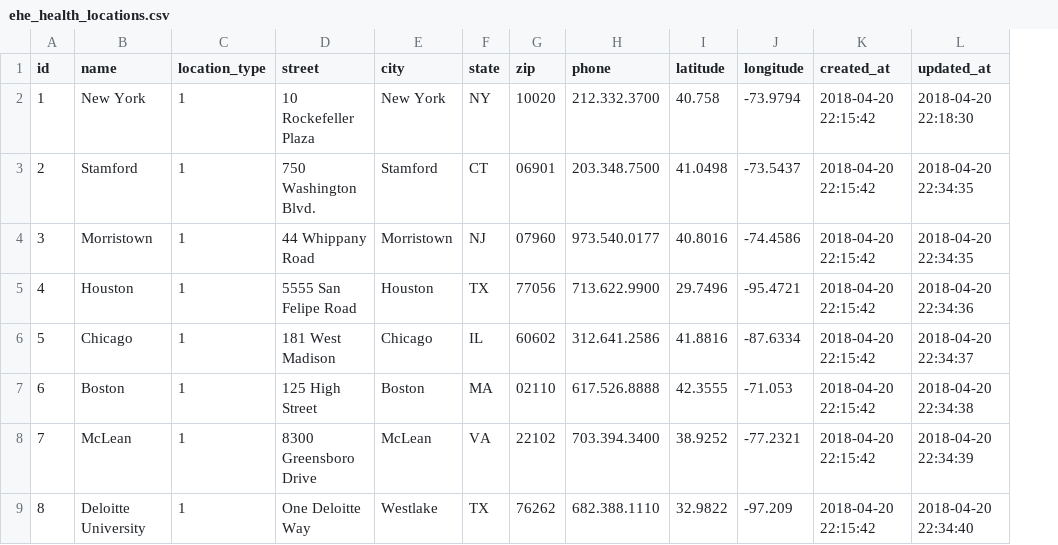
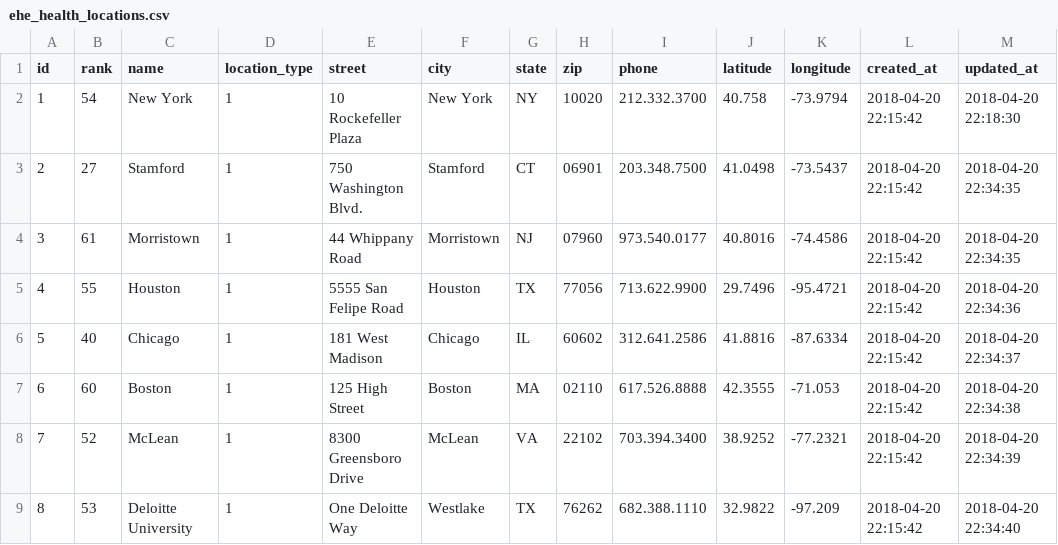
Before and after one commit to DeweyBanks/rails-five-cms, a CSV file: lib/seeds/ehe_health_locations.csv, drawn as a sheet; only a part is shown; the diff names each change by its address in the sheet, - before the commit and + after, or states it on an @@ line.

Commit message:
Location ranking upate, fixed placeholder address

```diff
--- a/lib/seeds/ehe_health_locations.csv
+++ b/lib/seeds/ehe_health_locations.csv
+column B (rank), rows 2-9: 54 | 27 | 61 | 55 | 40 | 60 | 52 | 53
```
Also changed, not shown: 5 other files.
